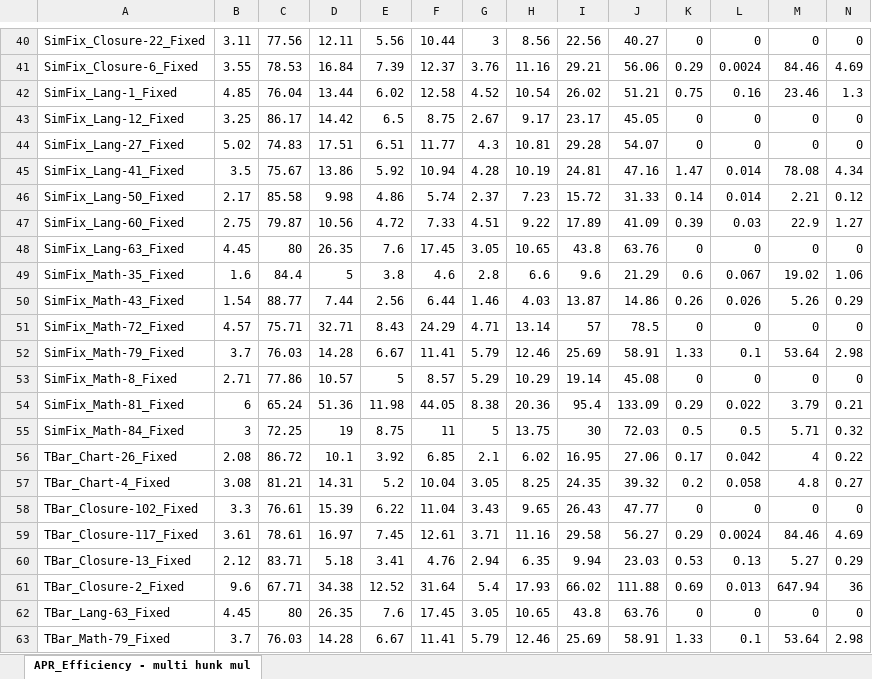
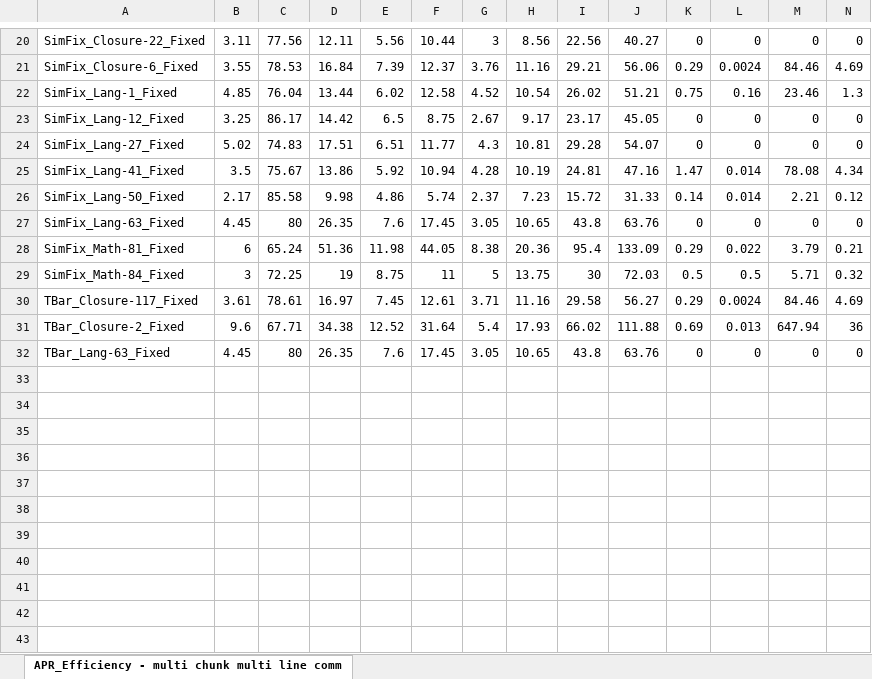
Before and after one commit to zaricu22/APR-PQA, an Excel workbook: 7. Statistic Analysis/Datasheets/JAVA/Chunks/APR_Efficiency - multi chunk multi line comm.xlsx, sheet APR_Efficiency - multi chunk multi line comm, drawn as a sheet; only a part is shown, gaps mark what is left out; values as stored, in another font and other column widths than the file's, no borders; rows hold the shown columns only; the diff covers the shown part only; the diff names each change by its address in the sheet, - before the commit and + after, or states it on an @@ line.

```diff
--- a/7. Statistic Analysis/Datasheets/JAVA/Chunks/APR_Efficiency - multi chunk multi line comm.xlsx (sheet APR_Efficiency - multi chunk multi line comm)
+++ b/7. Statistic Analysis/Datasheets/JAVA/Chunks/APR_Efficiency - multi chunk multi line comm.xlsx (sheet APR_Efficiency - multi chunk multi line comm)
-sheet tab: APR_Efficiency - multi hunk mul
+sheet tab: APR_Efficiency - multi chunk multi line comm
-row 47: SimFix_Lang-60_Fixed | 2.75 | 79.87 | 10.56 | 4.72 | 7.33 | 4.51 | 9.22 | 17.89 | 41.09 | 0.39 | 0.03 | 22.9 | 1.27
-row 49: SimFix_Math-35_Fixed | 1.6 | 84.4 | 5 | 3.8 | 4.6 | 2.8 | 6.6 | 9.6 | 21.29 | 0.6 | 0.067 | 19.02 | 1.06
-row 50: SimFix_Math-43_Fixed | 1.54 | 88.77 | 7.44 | 2.56 | 6.44 | 1.46 | 4.03 | 13.87 | 14.86 | 0.26 | 0.026 | 5.26 | 0.29
-row 51: SimFix_Math-72_Fixed | 4.57 | 75.71 | 32.71 | 8.43 | 24.29 | 4.71 | 13.14 | 57 | 78.5 | 0 | 0 | 0 | 0
-row 52: SimFix_Math-79_Fixed | 3.7 | 76.03 | 14.28 | 6.67 | 11.41 | 5.79 | 12.46 | 25.69 | 58.91 | 1.33 | 0.1 | 53.64 | 2.98
-row 53: SimFix_Math-8_Fixed | 2.71 | 77.86 | 10.57 | 5 | 8.57 | 5.29 | 10.29 | 19.14 | 45.08 | 0 | 0 | 0 | 0
-row 56: TBar_Chart-26_Fixed | 2.08 | 86.72 | 10.1 | 3.92 | 6.85 | 2.1 | 6.02 | 16.95 | 27.06 | 0.17 | 0.042 | 4 | 0.22
-row 57: TBar_Chart-4_Fixed | 3.08 | 81.21 | 14.31 | 5.2 | 10.04 | 3.05 | 8.25 | 24.35 | 39.32 | 0.2 | 0.058 | 4.8 | 0.27
-row 58: TBar_Closure-102_Fixed | 3.3 | 76.61 | 15.39 | 6.22 | 11.04 | 3.43 | 9.65 | 26.43 | 47.77 | 0 | 0 | 0 | 0
-row 60: TBar_Closure-13_Fixed | 2.12 | 83.71 | 5.18 | 3.41 | 4.76 | 2.94 | 6.35 | 9.94 | 23.03 | 0.53 | 0.13 | 5.27 | 0.29
-row 63: TBar_Math-79_Fixed | 3.7 | 76.03 | 14.28 | 6.67 | 11.41 | 5.79 | 12.46 | 25.69 | 58.91 | 1.33 | 0.1 | 53.64 | 2.98
```
Also changed, not shown: 20 removed rows elsewhere in this sheet, 4. APR_Eff_Plausible_D4J_Metrics/APR_Eff_Complexity_525_Avg.xlsx, 7. Statistic Analysis/Datasheets/JAVA/Chunks/APR_Efficiency - multi chunk comm.xlsx, 50 other files.
